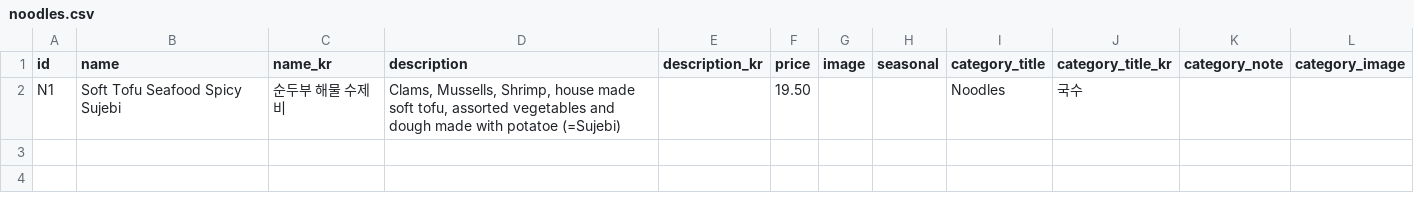
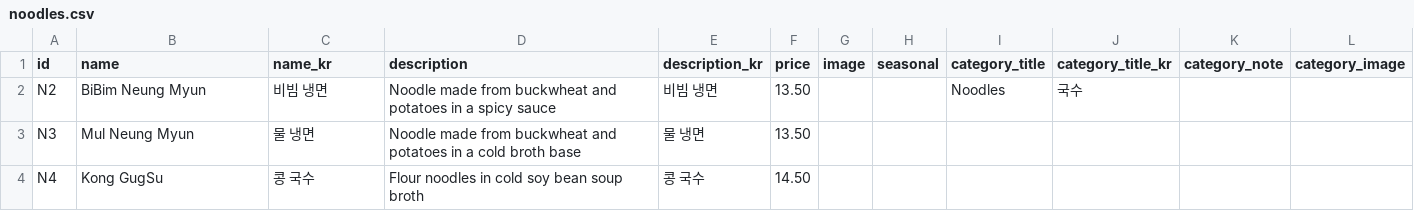
Before and after one commit to Laurasgold/homepage, a CSV file: src/data/noodles.csv, drawn as a sheet; removed rows and columns are numbered as before the commit, all else as after; the diff names each change by its address in the sheet, - before the commit and + after, or states it on an @@ line.

Commit message:
Update noodle menu

```diff
--- a/src/data/noodles.csv
+++ b/src/data/noodles.csv
-row 2: N1 | Soft Tofu Seafood Spicy Sujebi | 순두부 해물 수제비 | Clams, Mussells, Shrimp, house made soft tofu, assorted vegetables and dough made with potatoe (=Sujebi) |  | 19.50 |  |  | Noodles | 국수
+row 2: N2 | BiBim Neung Myun | 비빔 냉면 | Noodle made from buckwheat and potatoes in a spicy sauce | 비빔 냉면 | 13.50 |  |  | Noodles | 국수
+row 3: N3 | Mul Neung Myun | 물 냉면 | Noodle made from buckwheat and potatoes in a cold broth base | 물 냉면 | 13.50
+row 4: N4 | Kong GugSu | 콩 국수 | Flour noodles in cold soy bean soup broth | 콩 국수 | 14.50
```
